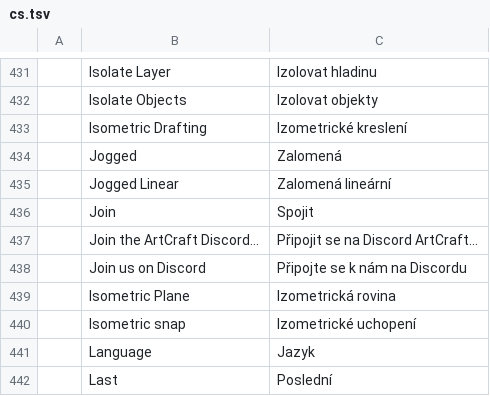
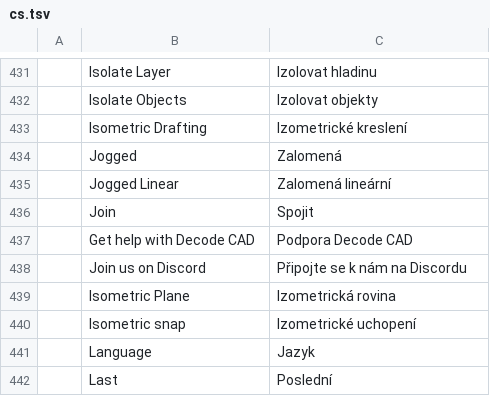
Before and after one commit to Kaiqueaurelio/cadcraft, a TSV file: crates/ui-egui/src/i18n/cs.tsv, drawn as a sheet; only a part is shown, gaps mark what is left out.

Commit message:
fix: update cs support menu branding

```diff
--- a/crates/ui-egui/src/i18n/cs.tsv
+++ b/crates/ui-egui/src/i18n/cs.tsv
@@ -436,3 +436,3 @@
 	Join	Spojit
-	Join the ArtCraft Discord…	Připojit se na Discord ArtCraft…
+	Get help with Decode CAD	Podpora Decode CAD
 	Join us on Discord	Připojte se k nám na Discordu
```
